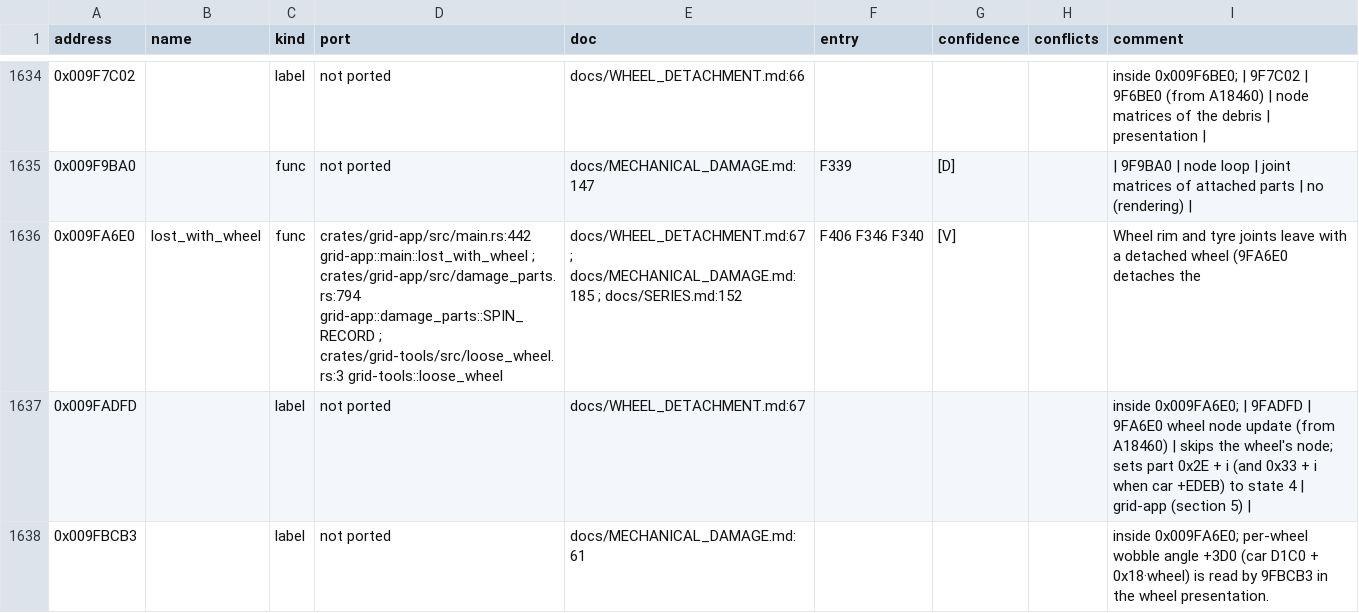
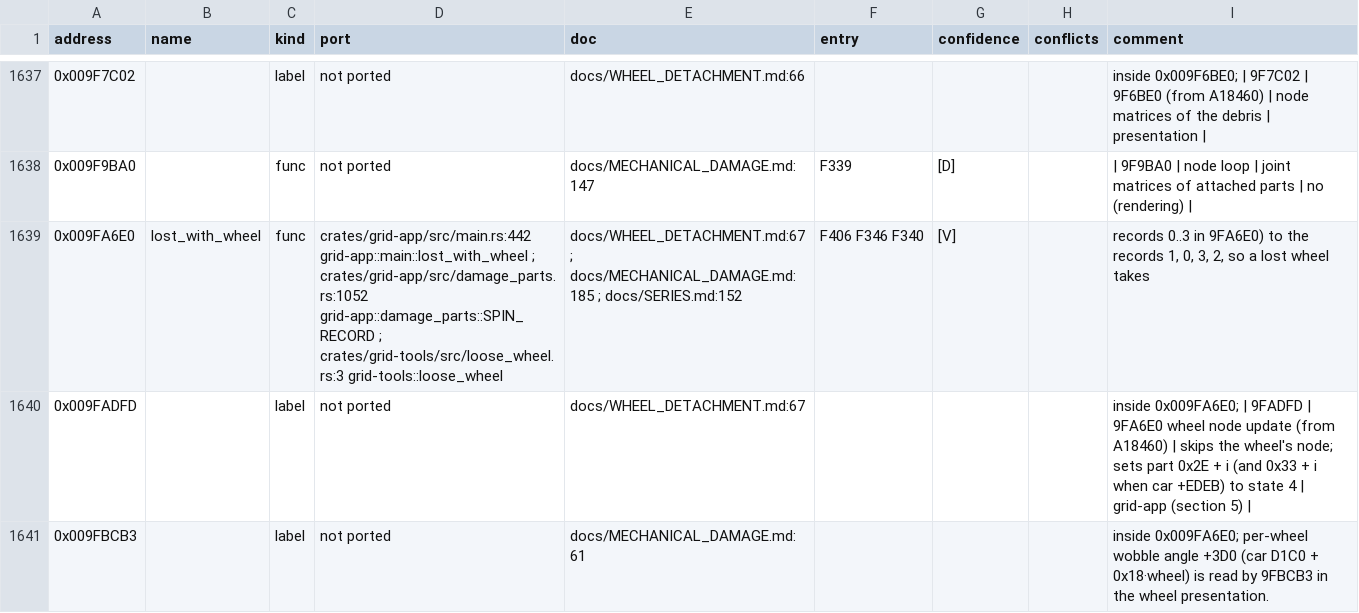
Before and after one commit to PipeKnight/drig-race-driver, a TSV file: docs/re/symbols.tsv, drawn as a sheet; only a part is shown, gaps mark what is left out; the diff covers the shown part only.

```diff
--- a/docs/re/symbols.tsv
+++ b/docs/re/symbols.tsv
@@ -1635,3 +1638,3 @@ address	name	kind	port	doc	entry	confidence	conflicts	comment
 0x009F9BA0		func	not ported	docs/MECHANICAL_DAMAGE.md:147	F339	[D]		| 9F9BA0 | node loop | joint matrices of attached parts | no (rendering) |
-0x009FA6E0	lost_with_wheel	func	crates/grid-app/src/main.rs:442 grid-app::main::lost_with_wheel ; crates/grid-app/src/damage_parts.rs:794 grid-app::damage_parts::SPIN_RECORD ; crates/grid-tools/src/loose_wheel.rs:3 grid-tools::loose_wheel	docs/WHEEL_DETACHMENT.md:67 ; docs/MECHANICAL_DAMAGE.md:185 ; docs/SERIES.md:152	F406 F346 F340	[V]		Wheel rim and tyre joints leave with a detached wheel (9FA6E0 detaches the
+0x009FA6E0	lost_with_wheel	func	crates/grid-app/src/main.rs:442 grid-app::main::lost_with_wheel ; crates/grid-app/src/damage_parts.rs:1052 grid-app::damage_parts::SPIN_RECORD ; crates/grid-tools/src/loose_wheel.rs:3 grid-tools::loose_wheel	docs/WHEEL_DETACHMENT.md:67 ; docs/MECHANICAL_DAMAGE.md:185 ; docs/SERIES.md:152	F406 F346 F340	[V]		records 0..3 in 9FA6E0) to the records 1, 0, 3, 2, so a lost wheel takes
 0x009FADFD		label	not ported	docs/WHEEL_DETACHMENT.md:67				inside 0x009FA6E0; | 9FADFD | 9FA6E0 wheel node update (from A18460) | skips the wheel's node; sets part 0x2E + i (and 0x33 + i when car +EDEB) to state 4 | grid-app (section 5) |
```
Also changed, not shown: 14 added rows and 65 edited cells elsewhere in this file, 5 other files.
